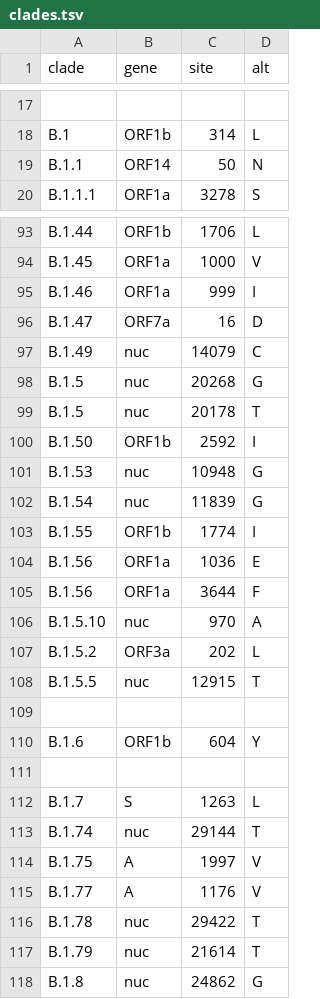
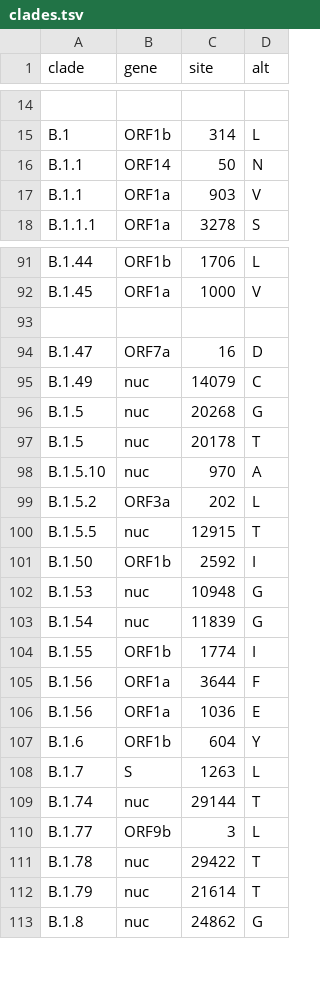
Before and after one commit to andersonbrito/trait-clustering, a TSV file: config/clades.tsv, drawn as a sheet; only a part is shown, gaps mark what is left out; the diff covers the shown part only.

```diff
--- a/config/clades.tsv
+++ b/config/clades.tsv
@@ -19,2 +16,3 @@ B.1	ORF1b	314	L
 B.1.1	ORF14	50	N
+B.1.1	ORF1a	903	V
 B.1.1.1	ORF1a	3278	S
@@ -94,3 +92,3 @@ B.1.44	ORF1b	1706	L
 B.1.45	ORF1a	1000	V
-B.1.46	ORF1a	999	I
+
 B.1.47	ORF7a	16	D
@@ -99,2 +97,5 @@ B.1.5	nuc	20268	G
 B.1.5	nuc	20178	T
+B.1.5.10	nuc	970	A
+B.1.5.2	ORF3a	202	L
+B.1.5.5	nuc	12915	T
 B.1.50	ORF1b	2592	I
@@ -103,14 +104,8 @@ B.1.54	nuc	11839	G
 B.1.55	ORF1b	1774	I
+B.1.56	ORF1a	3644	F
 B.1.56	ORF1a	1036	E
-B.1.56	ORF1a	3644	F
-B.1.5.10	nuc	970	A
-B.1.5.2	ORF3a	202	L
-B.1.5.5	nuc	12915	T
-
 B.1.6	ORF1b	604	Y
-
 B.1.7	S	1263	L
 B.1.74	nuc	29144	T
-B.1.75	A	1997	V
-B.1.77	A	1176	V
+B.1.77	ORF9b	3	L
 B.1.78	nuc	29422	T
```
Also changed, not shown: 10 added rows, 19 removed rows, 8 moved rows and 27 edited cells elsewhere in this file, 1 other file.
